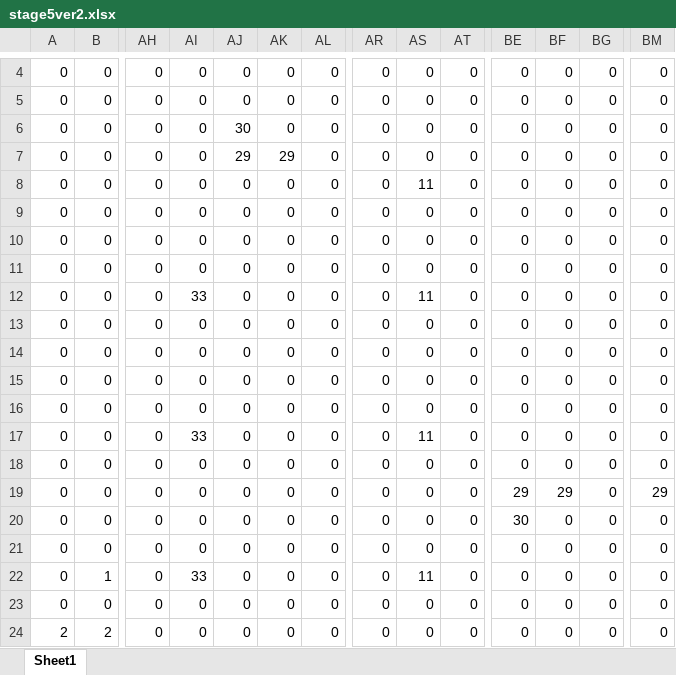
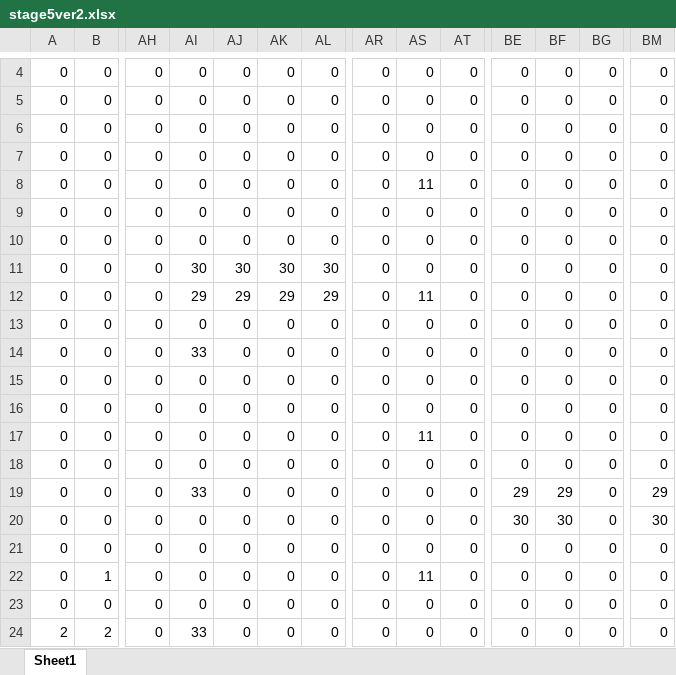
Before and after one commit to TD0419/teamcreate, an Excel workbook: ACG/ACG/stage5ver2.xlsx, sheet Sheet1, drawn as a sheet; only a part is shown, gaps mark what is left out; values as stored, in another font and other column widths than the file's, no borders; conditional formats not drawn; removed rows and columns are numbered as before the commit, all else as after; rows hold the shown columns only; the diff names each change by its address in the sheet, - before the commit and + after, or states it on an @@ line.

```diff
--- a/ACG/ACG/stage5ver2.xlsx (sheet Sheet1)
+++ b/ACG/ACG/stage5ver2.xlsx (sheet Sheet1)
-AJ6: 30
+AJ6: 0
-AJ7: 29
+AJ7: 0
-AK7: 29
+AK7: 0
+row 11: 0 | 0 | 0 | 30 | 30 | 30 | 30 | 0 | 0 | 0 | 0 | 0 | 0 | 0
+row 12: 0 | 0 | 0 | 29 | 29 | 29 | 29 | 0 | 11 | 0 | 0 | 0 | 0 | 0
-AS14: 11
+AS14: 0
-row 13: 0 | 0 | 0 | 0 | 0 | 0 | 0 | 0 | 0 | 0 | 0 | 0 | 0 | 0
-row 14: 0 | 0 | 0 | 0 | 0 | 0 | 0 | 0 | 0 | 0 | 0 | 0 | 0 | 0
-AI17: 33
+AI17: 0
-AI19: 0
+AI19: 33
-BF20: 0
+BF20: 30
-BM20: 0
+BM20: 30
-AI22: 33
+AI22: 0
-AI24: 0
+AI24: 33
```
Also changed, not shown: ACG/ACG/stage5.xlsx, 45 other files.
